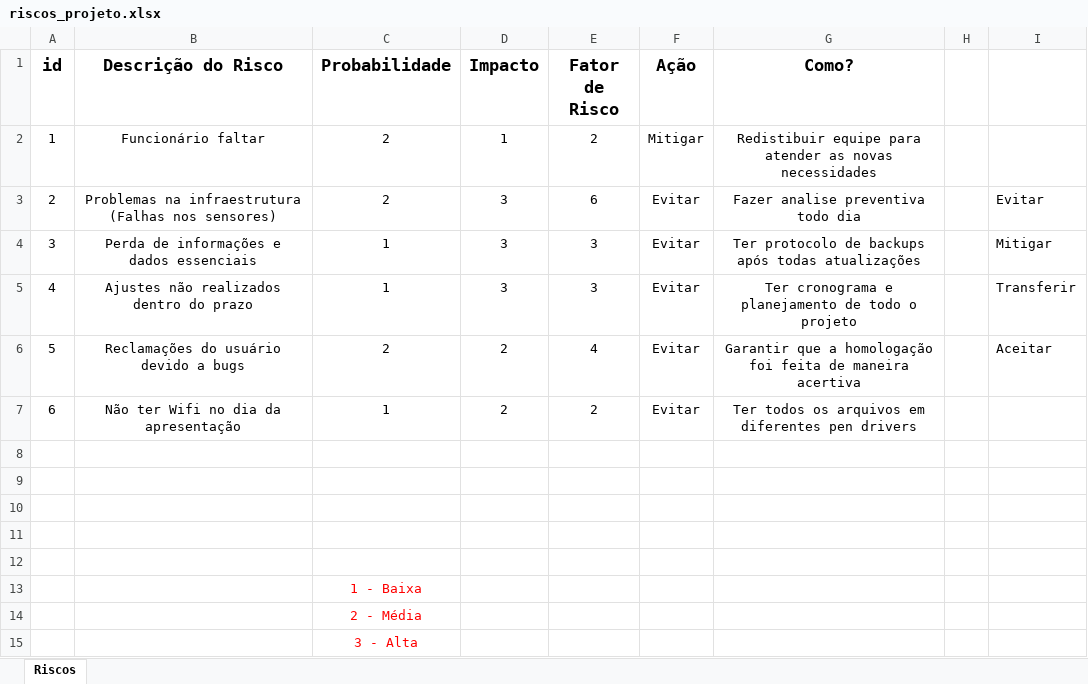
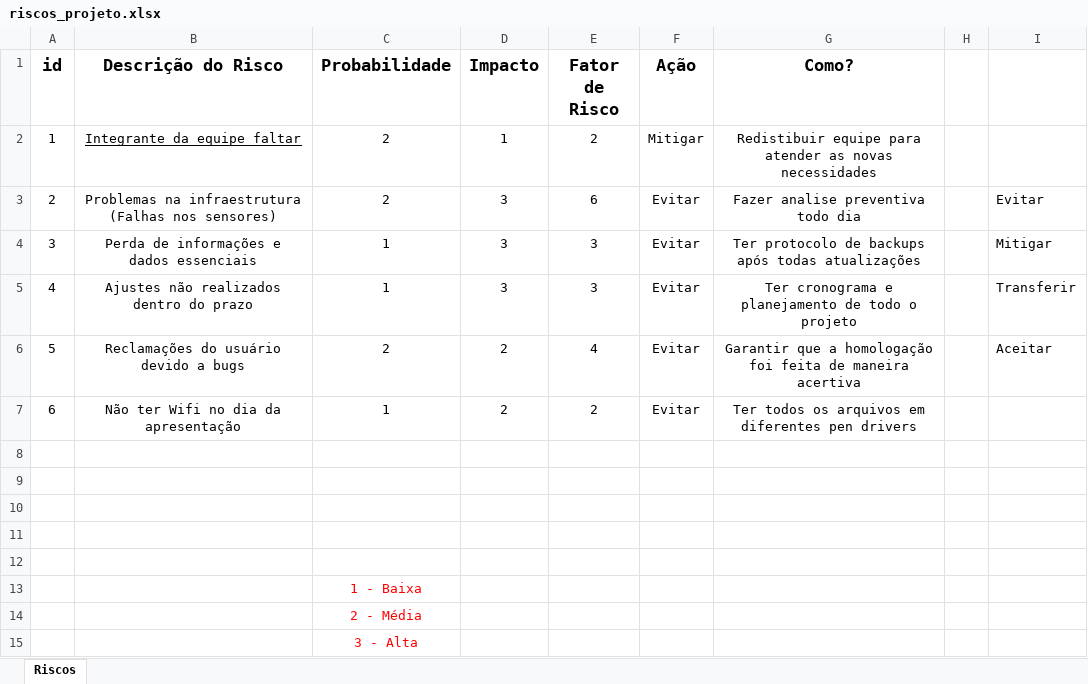
Before and after one commit to BandTec/grupo9-ads, an Excel workbook: documentacao/riscos_projeto.xlsx, sheet Riscos, drawn as a sheet; values as stored, in another font and other column widths than the file's, no borders; conditional formats not drawn; the diff names each change by its address in the sheet, - before the commit and + after, or states it on an @@ line.

```diff
--- a/documentacao/riscos_projeto.xlsx (sheet Riscos)
+++ b/documentacao/riscos_projeto.xlsx (sheet Riscos)
-B2 (Descrição do Risco): Funcionário faltar
+B2 (Descrição do Risco): Integrante da equipe faltar
-B2 underline: off
+B2 underline: on
```
Also changed, not shown: 2 other files.
